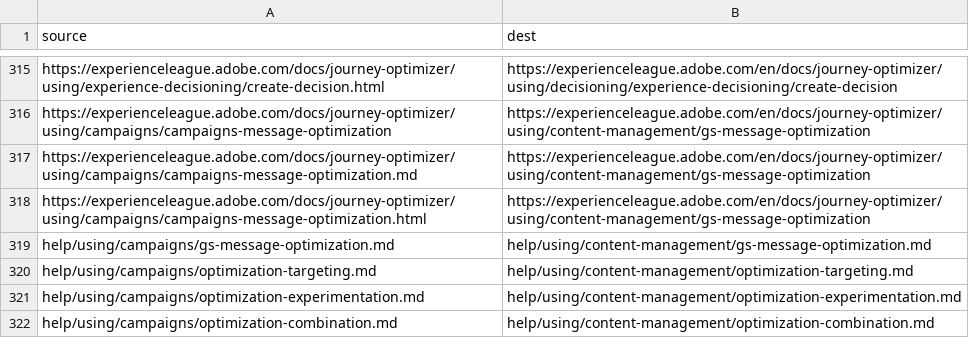
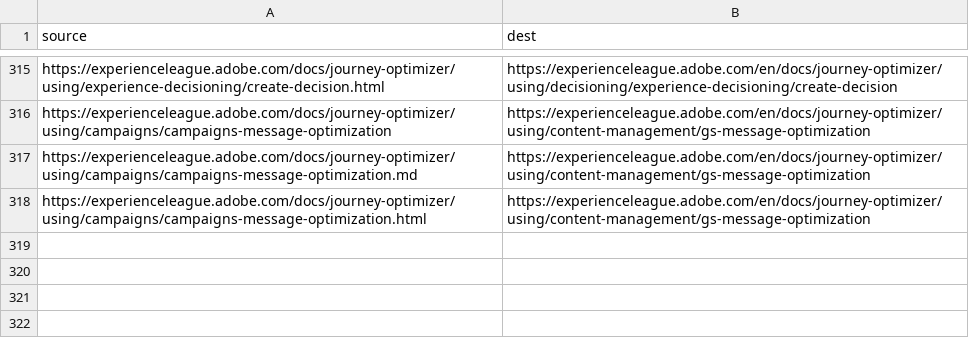
Before and after one commit to AdobeDocs/journey-optimizer.en, a CSV file: redirects.csv, drawn as a sheet; only a part is shown, gaps mark what is left out; the diff names each change by its address in the sheet, - before the commit and + after, or states it on an @@ line.

Commit message:
Update redirects.csv

```diff
--- a/redirects.csv
+++ b/redirects.csv
-row 319: help/using/campaigns/gs-message-optimization.md | help/using/content-management/gs-message-optimization.md
-row 320: help/using/campaigns/optimization-targeting.md | help/using/content-management/optimization-targeting.md
-row 321: help/using/campaigns/optimization-experimentation.md | help/using/content-management/optimization-experimentation.md
-row 322: help/using/campaigns/optimization-combination.md | help/using/content-management/optimization-combination.md
```
